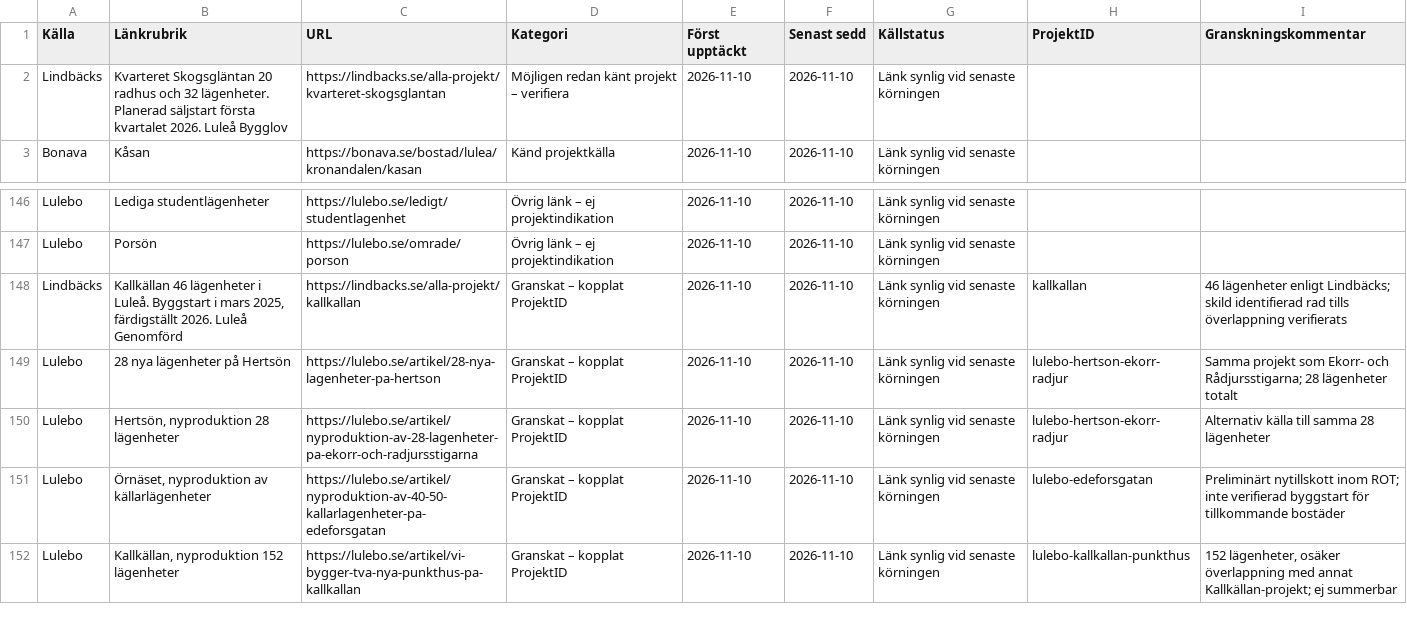
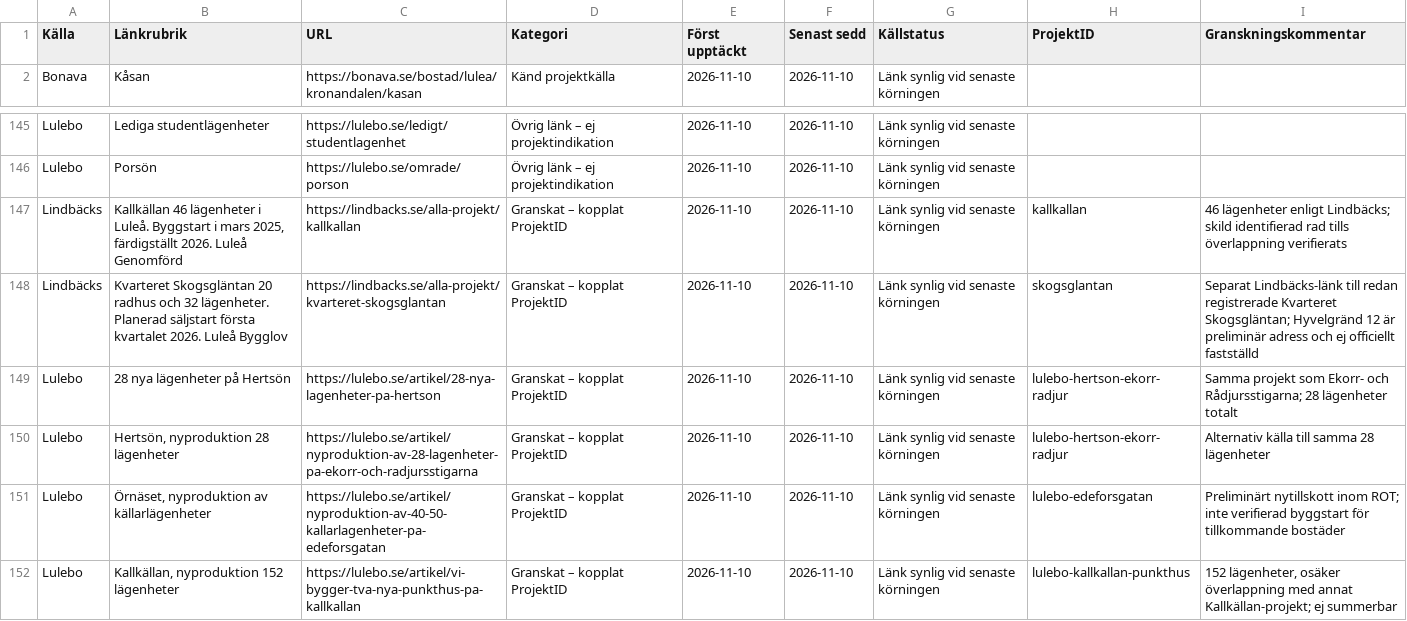
Before and after one commit to Lulea-statistik/bostadsprojekt, a CSV file: data/source_review_queue.csv, drawn as a sheet; only a part is shown, gaps mark what is left out.

```diff
--- a/data/source_review_queue.csv
+++ b/data/source_review_queue.csv
@@ -1,3 +1,2 @@
 Källa,Länkrubrik,URL,Kategori,Först upptäckt,Senast sedd,Källstatus,ProjektID,Granskningskommentar
-Lindbäcks,Kvarteret Skogsgläntan 20 radhus och 32 lägenheter. Planerad säljstart första kvartalet 2026. Luleå Bygglov,https://lindbacks.se/alla-projekt/kvarteret-skogsglantan,Möjligen redan känt projekt – verifiera,2026-11-10,2026-11-10,Länk synlig vid senaste körningen,,
 Bonava,Kåsan,https://bonava.se/bostad/lulea/kronandalen/kasan,Känd projektkälla,2026-11-10,2026-11-10,Länk synlig vid senaste körningen,,
@@ -148,2 +147,3 @@ Lulebo,Porsön,https://lulebo.se/omrade/porson,Övrig länk – ej projektindika
 Lindbäcks,"Kallkällan 46 lägenheter i Luleå. Byggstart i mars 2025, färdigställt 2026. Luleå Genomförd",https://lindbacks.se/alla-projekt/kallkallan,Granskat – kopplat ProjektID,2026-11-10,2026-11-10,Länk synlig vid senaste körningen,kallkallan,46 lägenheter enligt Lindbäcks; skild identifierad rad tills överlappning verifierats
+Lindbäcks,Kvarteret Skogsgläntan 20 radhus och 32 lägenheter. Planerad säljstart första kvartalet 2026. Luleå Bygglov,https://lindbacks.se/alla-projekt/kvarteret-skogsglantan,Granskat – kopplat ProjektID,2026-11-10,2026-11-10,Länk synlig vid senaste körningen,skogsglantan,Separat Lindbäcks-länk till redan registrerade Kvarteret Skogsgläntan; Hyvelgränd 12 är preliminär adress och ej officiellt fastställd
 Lulebo,28 nya lägenheter på Hertsön,https://lulebo.se/artikel/28-nya-lagenheter-pa-hertson,Granskat – kopplat ProjektID,2026-11-10,2026-11-10,Länk synlig vid senaste körningen,lulebo-hertson-ekorr-radjur,Samma projekt som Ekorr- och Rådjursstigarna; 28 lägenheter totalt
```
Also changed, not shown: 1 other file.
